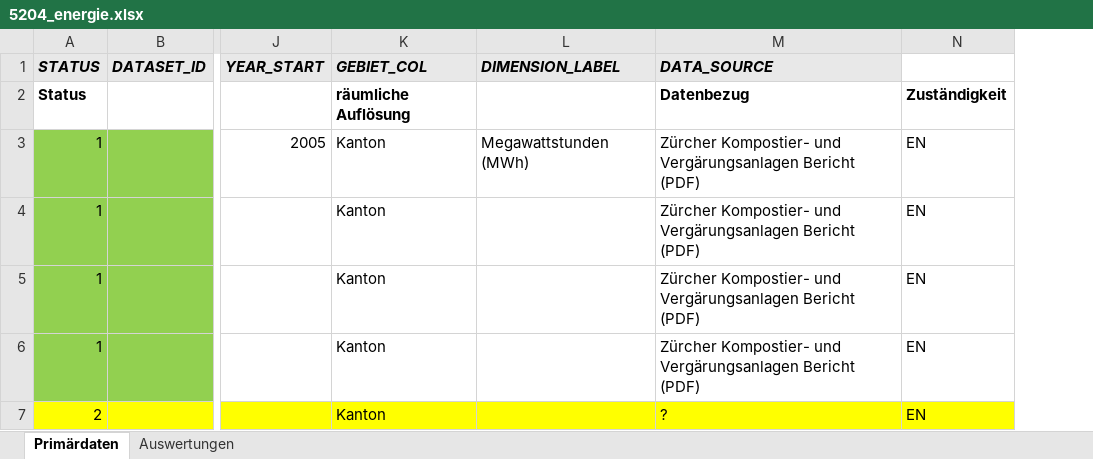
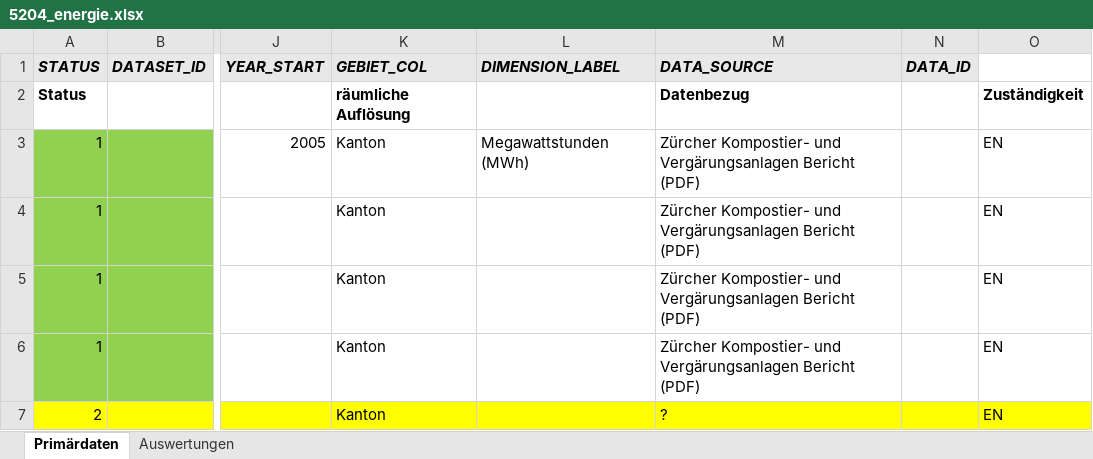
Before and after one commit to awelZH/energy, an Excel workbook: 5204_energie.xlsx, sheet Primärdaten, drawn as a sheet; only a part is shown, gaps mark what is left out; values as stored, in another font and other column widths than the file's, no borders; the diff covers the shown part only; the diff names each change by its address in the sheet, - before the commit and + after, or states it on an @@ line.

Commit message:
Add files via upload

```diff
--- a/5204_energie.xlsx (sheet Primärdaten)
+++ b/5204_energie.xlsx (sheet Primärdaten)
+column N (DATA_ID), empty
```
Also changed, not shown: 17 edited cells and cell formats elsewhere in this sheet.
